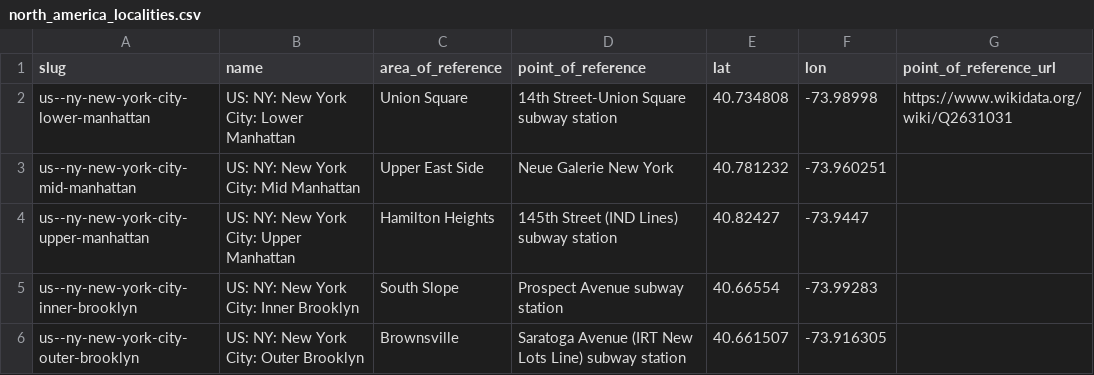
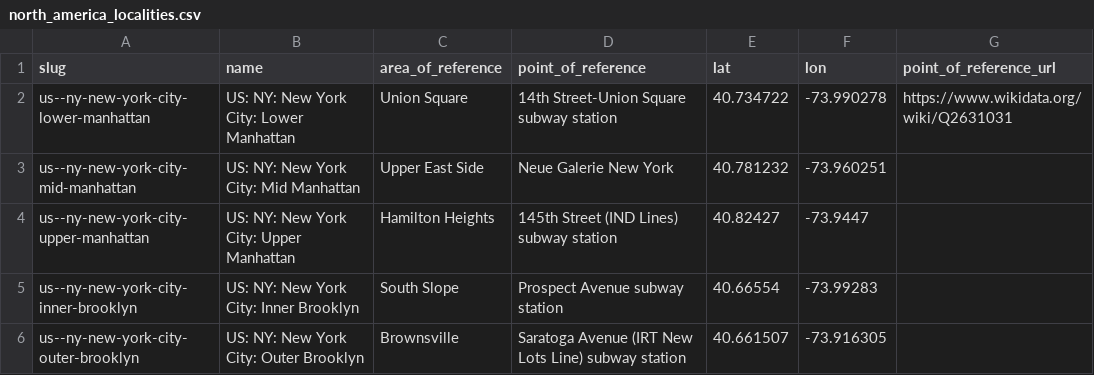
Before and after one commit to Jaza/world-locality-transit-graph, a CSV file: csv/north_america_localities.csv, drawn as a sheet; only a part is shown.

```diff
--- a/csv/north_america_localities.csv
+++ b/csv/north_america_localities.csv
@@ -1,3 +1,3 @@
 slug,name,area_of_reference,point_of_reference,lat,lon,point_of_reference_url
-us--ny-new-york-city-lower-manhattan,US: NY: New York City: Lower Manhattan,Union Square,14th Street-Union Square subway station,40.734808,-73.98998,https://www.wikidata.org/wiki/Q2631031
+us--ny-new-york-city-lower-manhattan,US: NY: New York City: Lower Manhattan,Union Square,14th Street-Union Square subway station,40.734722,-73.990278,https://www.wikidata.org/wiki/Q2631031
 us--ny-new-york-city-mid-manhattan,US: NY: New York City: Mid Manhattan,Upper East Side,Neue Galerie New York,40.781232,-73.960251
```
Also changed, not shown: csv/emea_localities.csv, csv/jp_okinawa_localities.csv, 1 other file.
